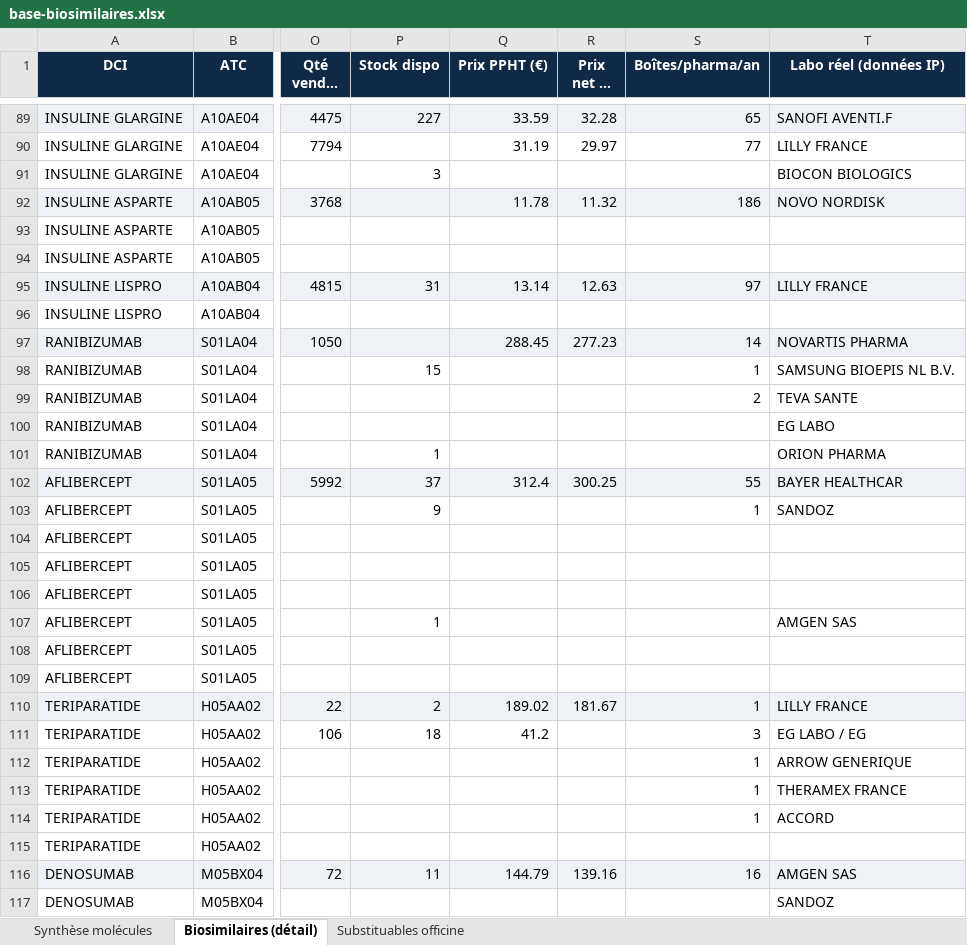
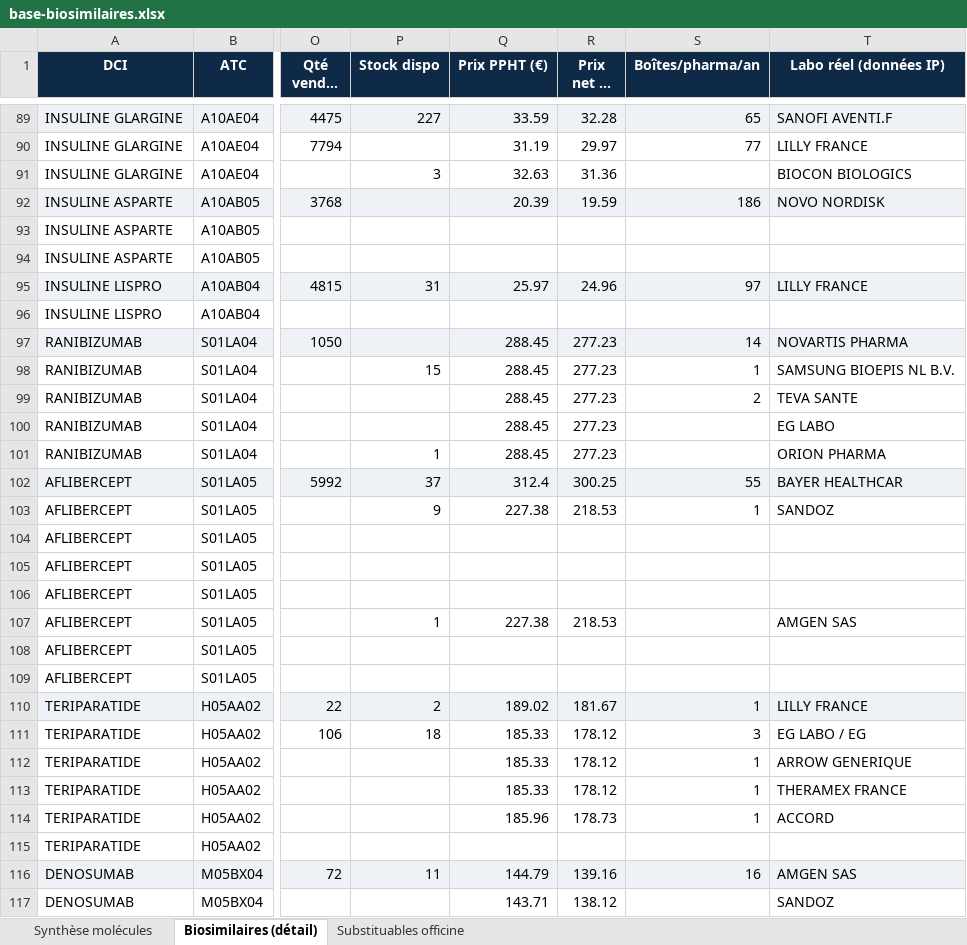
Before and after one commit to willmorel49-coder/jarvis-app, an Excel workbook: base-biosimilaires.xlsx, sheet Biosimilaires (détail), drawn as a sheet; only a part is shown, gaps mark what is left out; long unchanged cells end in …; values as stored, in another font and other column widths than the file's, no borders; the diff covers the shown part only; the diff names each change by its address in the sheet, - before the commit and + after, or states it on an @@ line.

```diff
--- a/base-biosimilaires.xlsx (sheet Biosimilaires (détail))
+++ b/base-biosimilaires.xlsx (sheet Biosimilaires (détail))
-Q91 (Prix PPHT (€)): (empty)
+Q91 (Prix PPHT (€)): 32.63
-R91 (Prix net IP (€)): (empty)
+R91 (Prix net IP (€)): 31.36
-Q92 (Prix PPHT (€)): 11.78
+Q92 (Prix PPHT (€)): 20.39
-R92 (Prix net IP (€)): 11.32
+R92 (Prix net IP (€)): 19.59
-Q95 (Prix PPHT (€)): 13.14
+Q95 (Prix PPHT (€)): 25.97
-R95 (Prix net IP (€)): 12.63
+R95 (Prix net IP (€)): 24.96
-Q98:Q101 (Prix PPHT (€)): (empty)
+Q98:Q101 (Prix PPHT (€)): 288.45
-R98:R101 (Prix net IP (€)): (empty)
+R98:R101 (Prix net IP (€)): 277.23
-Q103 (Prix PPHT (€)): (empty)
+Q103 (Prix PPHT (€)): 227.38
-R103 (Prix net IP (€)): (empty)
+R103 (Prix net IP (€)): 218.53
-Q107 (Prix PPHT (€)): (empty)
+Q107 (Prix PPHT (€)): 227.38
-R107 (Prix net IP (€)): (empty)
+R107 (Prix net IP (€)): 218.53
-Q111 (Prix PPHT (€)): 41.2
+Q111 (Prix PPHT (€)): 185.33
-R111:R113 (Prix net IP (€)): (empty)
+R111:R113 (Prix net IP (€)): 178.12
-Q112:Q113 (Prix PPHT (€)): (empty)
+Q112:Q113 (Prix PPHT (€)): 185.33
-Q114 (Prix PPHT (€)): (empty)
+Q114 (Prix PPHT (€)): 185.96
-R114 (Prix net IP (€)): (empty)
+R114 (Prix net IP (€)): 178.73
-Q117 (Prix PPHT (€)): (empty)
+Q117 (Prix PPHT (€)): 143.71
-R117 (Prix net IP (€)): (empty)
+R117 (Prix net IP (€)): 138.12
```
Also changed, not shown: 76 edited cells elsewhere in this sheet, 9 other files.
